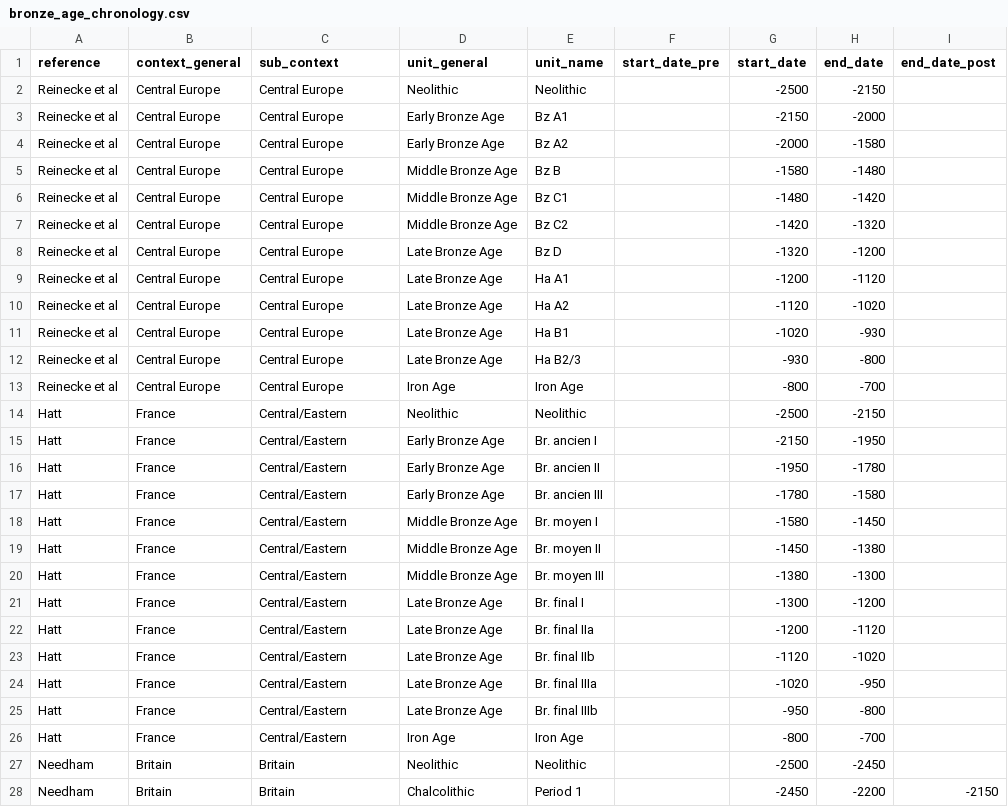
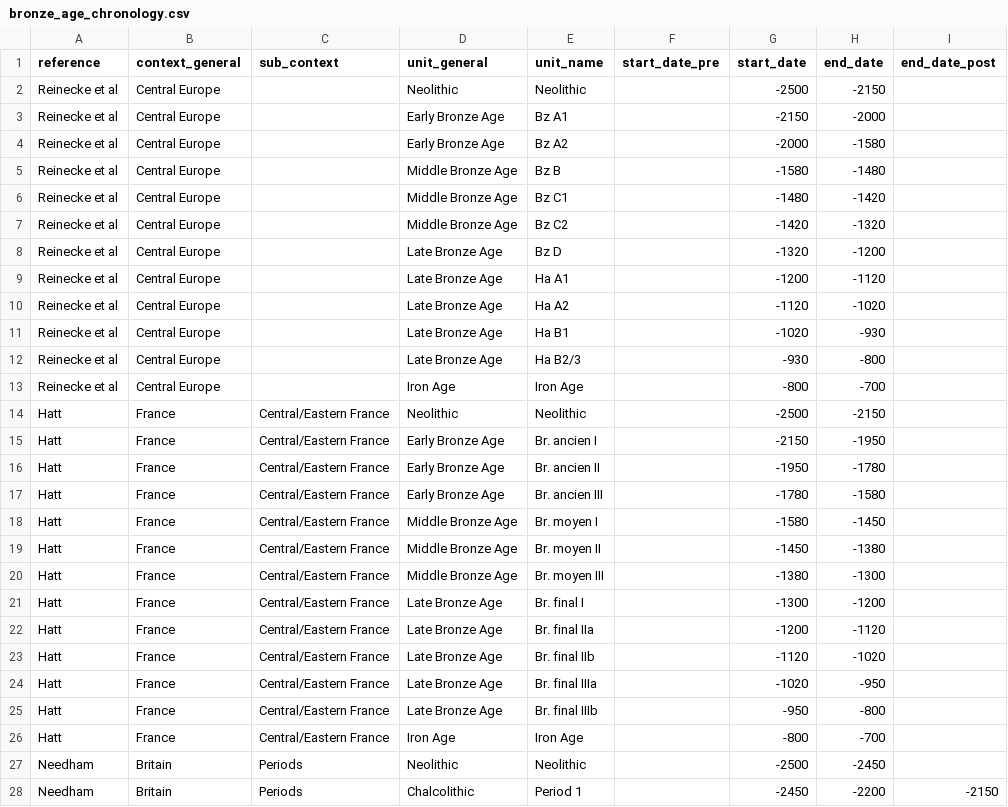
Before and after one commit to nevrome/neomod_analysis, a CSV file: data_manually_prepared/bronze_age_chronology.csv, drawn as a sheet; only a part is shown; the diff covers the shown part only.

```diff
--- a/data_manually_prepared/bronze_age_chronology.csv
+++ b/data_manually_prepared/bronze_age_chronology.csv
@@ -1,28 +1,28 @@
 reference,context_general,sub_context,unit_general,unit_name,start_date_pre,start_date,end_date,end_date_post
-Reinecke et al,Central Europe,Central Europe,Neolithic,Neolithic,,-2500,-2150,
-Reinecke et al,Central Europe,Central Europe,Early Bronze Age,Bz A1,,-2150,-2000,
-Reinecke et al,Central Europe,Central Europe,Early Bronze Age,Bz A2,,-2000,-1580,
-Reinecke et al,Central Europe,Central Europe,Middle Bronze Age,Bz B,,-1580,-1480,
-Reinecke et al,Central Europe,Central Europe,Middle Bronze Age,Bz C1,,-1480,-1420,
-Reinecke et al,Central Europe,Central Europe,Middle Bronze Age,Bz C2,,-1420,-1320,
-Reinecke et al,Central Europe,Central Europe,Late Bronze Age,Bz D,,-1320,-1200,
-Reinecke et al,Central Europe,Central Europe,Late Bronze Age,Ha A1,,-1200,-1120,
-Reinecke et al,Central Europe,Central Europe,Late Bronze Age,Ha A2,,-1120,-1020,
-Reinecke et al,Central Europe,Central Europe,Late Bronze Age,Ha B1,,-1020,-930,
-Reinecke et al,Central Europe,Central Europe,Late Bronze Age,Ha B2/3,,-930,-800,
-Reinecke et al,Central Europe,Central Europe,Iron Age,Iron Age,,-800,-700,
-Hatt,France,Central/Eastern,Neolithic,Neolithic,,-2500,-2150,
-Hatt,France,Central/Eastern,Early Bronze Age,Br. ancien I,,-2150,-1950,
-Hatt,France,Central/Eastern,Early Bronze Age,Br. ancien II,,-1950,-1780,
-Hatt,France,Central/Eastern,Early Bronze Age,Br. ancien III,,-1780,-1580,
-Hatt,France,Central/Eastern,Middle Bronze Age,Br. moyen I,,-1580,-1450,
-Hatt,France,Central/Eastern,Middle Bronze Age,Br. moyen II,,-1450,-1380,
-Hatt,France,Central/Eastern,Middle Bronze Age,Br. moyen III,,-1380,-1300,
-Hatt,France,Central/Eastern,Late Bronze Age,Br. final I,,-1300,-1200,
-Hatt,France,Central/Eastern,Late Bronze Age,Br. final IIa,,-1200,-1120,
-Hatt,France,Central/Eastern,Late Bronze Age,Br. final IIb,,-1120,-1020,
-Hatt,France,Central/Eastern,Late Bronze Age,Br. final IIIa,,-1020,-950,
-Hatt,France,Central/Eastern,Late Bronze Age,Br. final IIIb,,-950,-800,
-Hatt,France,Central/Eastern,Iron Age,Iron Age,,-800,-700,
-Needham,Britain,Britain,Neolithic,Neolithic,,-2500,-2450,
-Needham,Britain,Britain,Chalcolithic,Period 1,,-2450,-2200,-2150
+Reinecke et al,Central Europe,,Neolithic,Neolithic,,-2500,-2150,
+Reinecke et al,Central Europe,,Early Bronze Age,Bz A1,,-2150,-2000,
+Reinecke et al,Central Europe,,Early Bronze Age,Bz A2,,-2000,-1580,
+Reinecke et al,Central Europe,,Middle Bronze Age,Bz B,,-1580,-1480,
+Reinecke et al,Central Europe,,Middle Bronze Age,Bz C1,,-1480,-1420,
+Reinecke et al,Central Europe,,Middle Bronze Age,Bz C2,,-1420,-1320,
+Reinecke et al,Central Europe,,Late Bronze Age,Bz D,,-1320,-1200,
+Reinecke et al,Central Europe,,Late Bronze Age,Ha A1,,-1200,-1120,
+Reinecke et al,Central Europe,,Late Bronze Age,Ha A2,,-1120,-1020,
+Reinecke et al,Central Europe,,Late Bronze Age,Ha B1,,-1020,-930,
+Reinecke et al,Central Europe,,Late Bronze Age,Ha B2/3,,-930,-800,
+Reinecke et al,Central Europe,,Iron Age,Iron Age,,-800,-700,
+Hatt,France,Central/Eastern France,Neolithic,Neolithic,,-2500,-2150,
+Hatt,France,Central/Eastern France,Early Bronze Age,Br. ancien I,,-2150,-1950,
+Hatt,France,Central/Eastern France,Early Bronze Age,Br. ancien II,,-1950,-1780,
+Hatt,France,Central/Eastern France,Early Bronze Age,Br. ancien III,,-1780,-1580,
+Hatt,France,Central/Eastern France,Middle Bronze Age,Br. moyen I,,-1580,-1450,
+Hatt,France,Central/Eastern France,Middle Bronze Age,Br. moyen II,,-1450,-1380,
+Hatt,France,Central/Eastern France,Middle Bronze Age,Br. moyen III,,-1380,-1300,
+Hatt,France,Central/Eastern France,Late Bronze Age,Br. final I,,-1300,-1200,
+Hatt,France,Central/Eastern France,Late Bronze Age,Br. final IIa,,-1200,-1120,
+Hatt,France,Central/Eastern France,Late Bronze Age,Br. final IIb,,-1120,-1020,
+Hatt,France,Central/Eastern France,Late Bronze Age,Br. final IIIa,,-1020,-950,
+Hatt,France,Central/Eastern France,Late Bronze Age,Br. final IIIb,,-950,-800,
+Hatt,France,Central/Eastern France,Iron Age,Iron Age,,-800,-700,
+Needham,Britain,Periods,Neolithic,Neolithic,,-2500,-2450,
+Needham,Britain,Periods,Chalcolithic,Period 1,,-2450,-2200,-2150
```
Also changed, not shown: 12 added rows and 72 edited cells elsewhere in this file.
